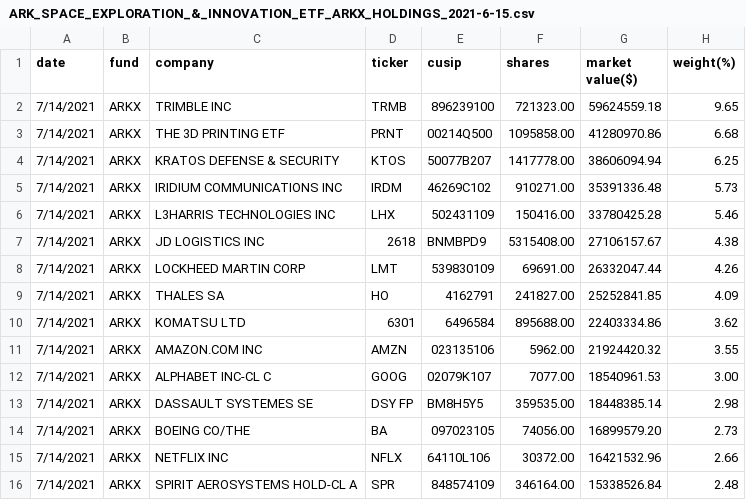
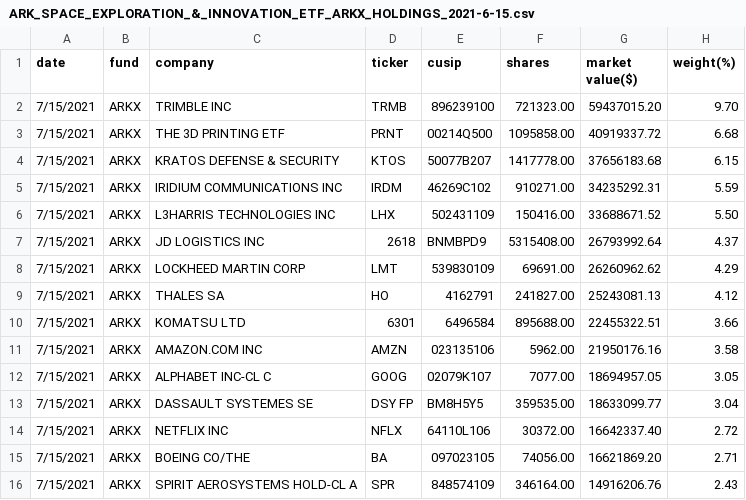
Before and after one commit to Jasonli8/ark-second, a CSV file: csv/ARK_SPACE_EXPLORATION_&_INNOVATION_ETF_ARKX_HOLDINGS_2021-6-15.csv, drawn as a sheet; only a part is shown; the diff covers the shown part only.

```diff
--- a/csv/ARK_SPACE_EXPLORATION_&_INNOVATION_ETF_ARKX_HOLDINGS_2021-6-15.csv
+++ b/csv/ARK_SPACE_EXPLORATION_&_INNOVATION_ETF_ARKX_HOLDINGS_2021-6-15.csv
@@ -1,16 +1,16 @@
 date,fund,company,ticker,cusip,shares,"market value($)",weight(%)
-7/14/2021,ARKX,"TRIMBLE INC",TRMB,896239100,721323.00,59624559.18,9.65
-7/14/2021,ARKX,"THE 3D PRINTING ETF",PRNT,00214Q500,1095858.00,41280970.86,6.68
-7/14/2021,ARKX,"KRATOS DEFENSE & SECURITY",KTOS,50077B207,1417778.00,38606094.94,6.25
-7/14/2021,ARKX,"IRIDIUM COMMUNICATIONS INC",IRDM,46269C102,910271.00,35391336.48,5.73
-7/14/2021,ARKX,"L3HARRIS TECHNOLOGIES INC",LHX,502431109,150416.00,33780425.28,5.46
-7/14/2021,ARKX,"JD LOGISTICS INC",2618,BNMBPD9,5315408.00,27106157.67,4.38
-7/14/2021,ARKX,"LOCKHEED MARTIN CORP",LMT,539830109,69691.00,26332047.44,4.26
-7/14/2021,ARKX,"THALES SA",HO,4162791,241827.00,25252841.85,4.09
-7/14/2021,ARKX,"KOMATSU LTD",6301,6496584,895688.00,22403334.86,3.62
-7/14/2021,ARKX,"AMAZON.COM INC",AMZN,023135106,5962.00,21924420.32,3.55
-7/14/2021,ARKX,"ALPHABET INC-CL C",GOOG,02079K107,7077.00,18540961.53,3.00
-7/14/2021,ARKX,"DASSAULT SYSTEMES SE","DSY FP",BM8H5Y5,359535.00,18448385.14,2.98
-7/14/2021,ARKX,"BOEING CO/THE",BA,097023105,74056.00,16899579.20,2.73
-7/14/2021,ARKX,"NETFLIX INC",NFLX,64110L106,30372.00,16421532.96,2.66
-7/14/2021,ARKX,"SPIRIT AEROSYSTEMS HOLD-CL A",SPR,848574109,346164.00,15338526.84,2.48
+7/15/2021,ARKX,"TRIMBLE INC",TRMB,896239100,721323.00,59437015.20,9.70
+7/15/2021,ARKX,"THE 3D PRINTING ETF",PRNT,00214Q500,1095858.00,40919337.72,6.68
+7/15/2021,ARKX,"KRATOS DEFENSE & SECURITY",KTOS,50077B207,1417778.00,37656183.68,6.15
+7/15/2021,ARKX,"IRIDIUM COMMUNICATIONS INC",IRDM,46269C102,910271.00,34235292.31,5.59
+7/15/2021,ARKX,"L3HARRIS TECHNOLOGIES INC",LHX,502431109,150416.00,33688671.52,5.50
+7/15/2021,ARKX,"JD LOGISTICS INC",2618,BNMBPD9,5315408.00,26793992.64,4.37
+7/15/2021,ARKX,"LOCKHEED MARTIN CORP",LMT,539830109,69691.00,26260962.62,4.29
+7/15/2021,ARKX,"THALES SA",HO,4162791,241827.00,25243081.13,4.12
+7/15/2021,ARKX,"KOMATSU LTD",6301,6496584,895688.00,22455322.51,3.66
+7/15/2021,ARKX,"AMAZON.COM INC",AMZN,023135106,5962.00,21950176.16,3.58
+7/15/2021,ARKX,"ALPHABET INC-CL C",GOOG,02079K107,7077.00,18694957.05,3.05
+7/15/2021,ARKX,"DASSAULT SYSTEMES SE","DSY FP",BM8H5Y5,359535.00,18633099.77,3.04
+7/15/2021,ARKX,"NETFLIX INC",NFLX,64110L106,30372.00,16642337.40,2.72
+7/15/2021,ARKX,"BOEING CO/THE",BA,097023105,74056.00,16621869.20,2.71
+7/15/2021,ARKX,"SPIRIT AEROSYSTEMS HOLD-CL A",SPR,848574109,346164.00,14916206.76,2.43
```
Also changed, not shown: 2 added rows, 2 removed rows and 58 edited cells elsewhere in this file, csv/ARK_NEXT_GENERATION_INTERNET_ETF_ARKW_HOLDINGS_2021-6-15.csv, 7 other files.
